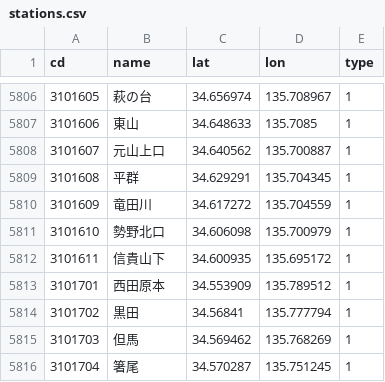
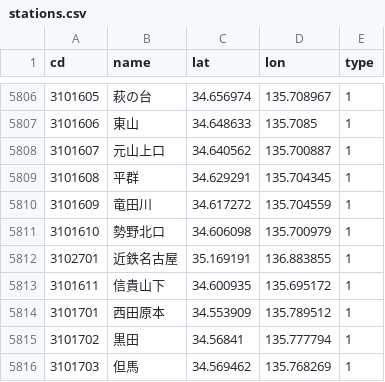
Before and after one commit to shinagaki/ekimemo-map, a CSV file: source/data/stations.csv, drawn as a sheet; only a part is shown, gaps mark what is left out; the shorter side is filled out with more unchanged rows; the diff names each change by its address in the sheet, - before the commit and + after, or states it on an @@ line.

Commit message:
Update stations.csv

```diff
--- a/source/data/stations.csv
+++ b/source/data/stations.csv
+row 5812: 3102701 | 近鉄名古屋 | 35.169191 | 136.883855 | 1
```
